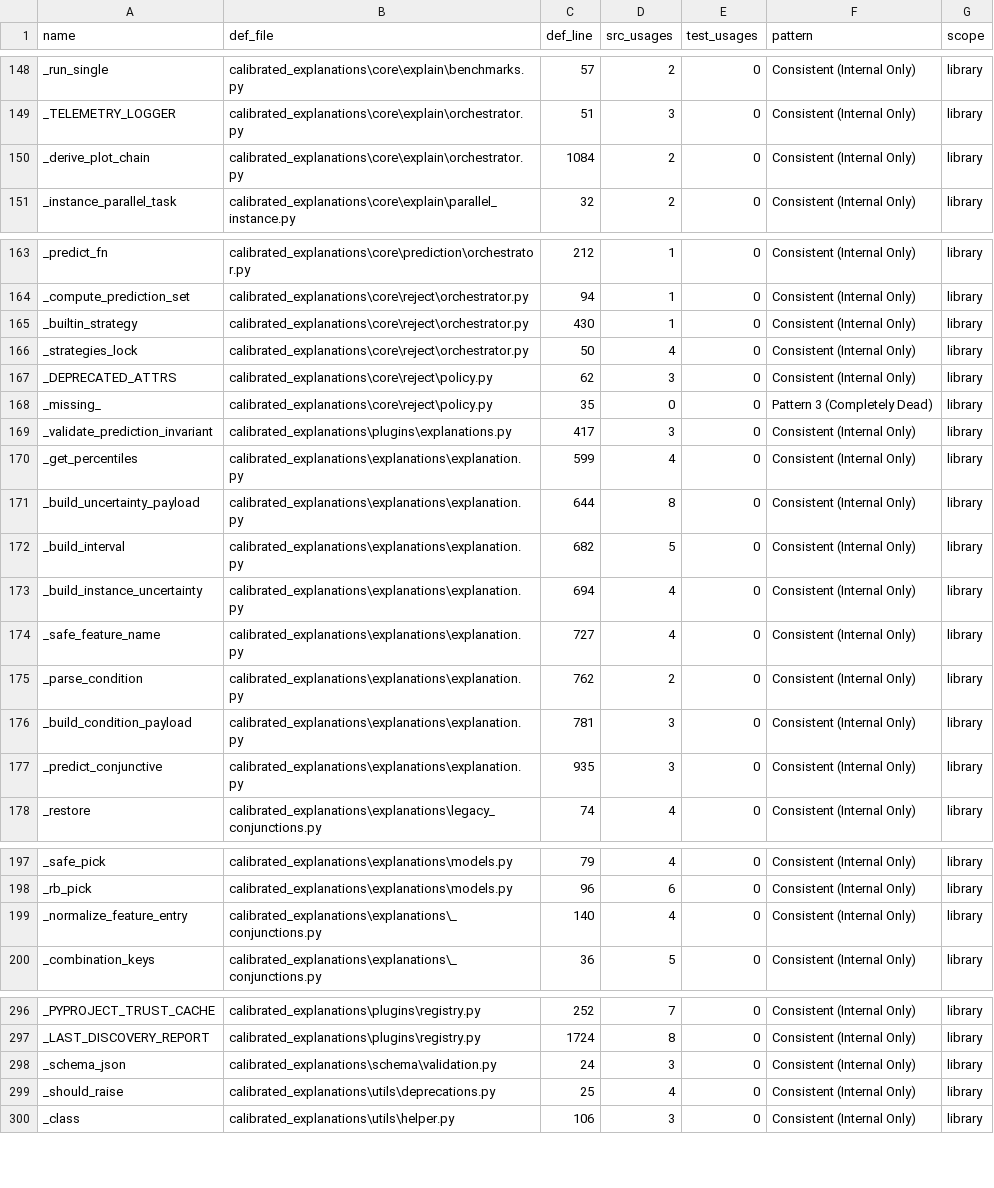
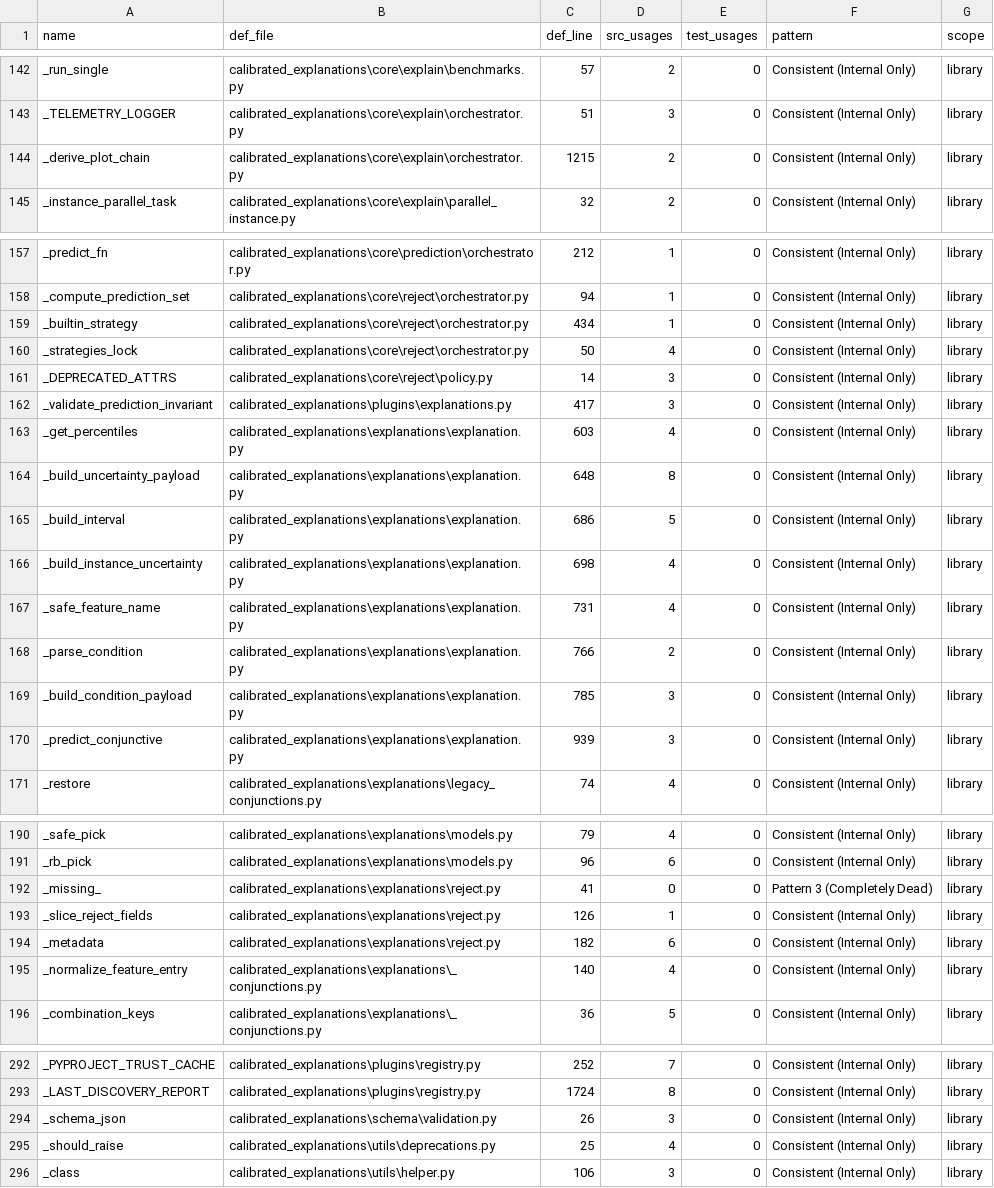
Before and after one commit to Moffran/calibrated_explanations, a CSV file: reports/anti-pattern-analysis/private_method_analysis.csv, drawn as a sheet; only a part is shown, gaps mark what is left out; the diff covers the shown part only.

Commit message:
feat: update anti-pattern analysis report with new private-member symbols and their usage counts

```diff
--- a/reports/anti-pattern-analysis/private_method_analysis.csv
+++ b/reports/anti-pattern-analysis/private_method_analysis.csv
@@ -149,3 +143,3 @@ _run_single,calibrated_explanations\core\explain\benchmarks.py,57,2,0,Consistent
 _TELEMETRY_LOGGER,calibrated_explanations\core\explain\orchestrator.py,51,3,0,Consistent (Internal Only),library
-_derive_plot_chain,calibrated_explanations\core\explain\orchestrator.py,1084,2,0,Consistent (Internal Only),library
+_derive_plot_chain,calibrated_explanations\core\explain\orchestrator.py,1215,2,0,Consistent (Internal Only),library
 _instance_parallel_task,calibrated_explanations\core\explain\parallel_instance.py,32,2,0,Consistent (Internal Only),library
@@ -164,15 +158,14 @@ _predict_fn,calibrated_explanations\core\prediction\orchestrator.py,212,1,0,Cons
 _compute_prediction_set,calibrated_explanations\core\reject\orchestrator.py,94,1,0,Consistent (Internal Only),library
-_builtin_strategy,calibrated_explanations\core\reject\orchestrator.py,430,1,0,Consistent (Internal Only),library
+_builtin_strategy,calibrated_explanations\core\reject\orchestrator.py,434,1,0,Consistent (Internal Only),library
 _strategies_lock,calibrated_explanations\core\reject\orchestrator.py,50,4,0,Consistent (Internal Only),library
-_DEPRECATED_ATTRS,calibrated_explanations\core\reject\policy.py,62,3,0,Consistent (Internal Only),library
-_missing_,calibrated_explanations\core\reject\policy.py,35,0,0,Pattern 3 (Completely Dead),library
+_DEPRECATED_ATTRS,calibrated_explanations\core\reject\policy.py,14,3,0,Consistent (Internal Only),library
 _validate_prediction_invariant,calibrated_explanations\plugins\explanations.py,417,3,0,Consistent (Internal Only),library
-_get_percentiles,calibrated_explanations\explanations\explanation.py,599,4,0,Consistent (Internal Only),library
-_build_uncertainty_payload,calibrated_explanations\explanations\explanation.py,644,8,0,Consistent (Internal Only),library
-_build_interval,calibrated_explanations\explanations\explanation.py,682,5,0,Consistent (Internal Only),library
-_build_instance_uncertainty,calibrated_explanations\explanations\explanation.py,694,4,0,Consistent (Internal Only),library
-_safe_feature_name,calibrated_explanations\explanations\explanation.py,727,4,0,Consistent (Internal Only),library
-_parse_condition,calibrated_explanations\explanations\explanation.py,762,2,0,Consistent (Internal Only),library
-_build_condition_payload,calibrated_explanations\explanations\explanation.py,781,3,0,Consistent (Internal Only),library
-_predict_conjunctive,calibrated_explanations\explanations\explanation.py,935,3,0,Consistent (Internal Only),library
+_get_percentiles,calibrated_explanations\explanations\explanation.py,603,4,0,Consistent (Internal Only),library
+_build_uncertainty_payload,calibrated_explanations\explanations\explanation.py,648,8,0,Consistent (Internal Only),library
+_build_interval,calibrated_explanations\explanations\explanation.py,686,5,0,Consistent (Internal Only),library
+_build_instance_uncertainty,calibrated_explanations\explanations\explanation.py,698,4,0,Consistent (Internal Only),library
+_safe_feature_name,calibrated_explanations\explanations\explanation.py,731,4,0,Consistent (Internal Only),library
+_parse_condition,calibrated_explanations\explanations\explanation.py,766,2,0,Consistent (Internal Only),library
+_build_condition_payload,calibrated_explanations\explanations\explanation.py,785,3,0,Consistent (Internal Only),library
+_predict_conjunctive,calibrated_explanations\explanations\explanation.py,939,3,0,Consistent (Internal Only),library
 _restore,calibrated_explanations\explanations\legacy_conjunctions.py,74,4,0,Consistent (Internal Only),library
@@ -198,2 +191,5 @@ _safe_pick,calibrated_explanations\explanations\models.py,79,4,0,Consistent (Int
 _rb_pick,calibrated_explanations\explanations\models.py,96,6,0,Consistent (Internal Only),library
+_missing_,calibrated_explanations\explanations\reject.py,41,0,0,Pattern 3 (Completely Dead),library
+_slice_reject_fields,calibrated_explanations\explanations\reject.py,126,1,0,Consistent (Internal Only),library
+_metadata,calibrated_explanations\explanations\reject.py,182,6,0,Consistent (Internal Only),library
 _normalize_feature_entry,calibrated_explanations\explanations\_conjunctions.py,140,4,0,Consistent (Internal Only),library
@@ -297,3 +293,3 @@ _PYPROJECT_TRUST_CACHE,calibrated_explanations\plugins\registry.py,252,7,0,Consi
 _LAST_DISCOVERY_REPORT,calibrated_explanations\plugins\registry.py,1724,8,0,Consistent (Internal Only),library
-_schema_json,calibrated_explanations\schema\validation.py,24,3,0,Consistent (Internal Only),library
+_schema_json,calibrated_explanations\schema\validation.py,26,3,0,Consistent (Internal Only),library
 _should_raise,calibrated_explanations\utils\deprecations.py,25,4,0,Consistent (Internal Only),library
```
Also changed, not shown: 6 removed rows and 23 edited cells elsewhere in this file, 3 other files.
